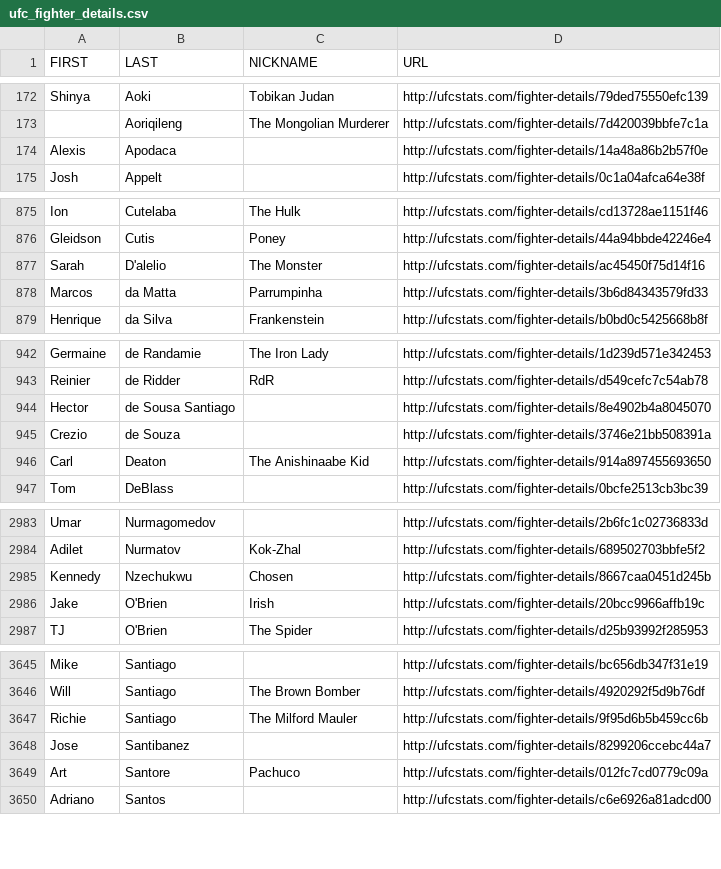
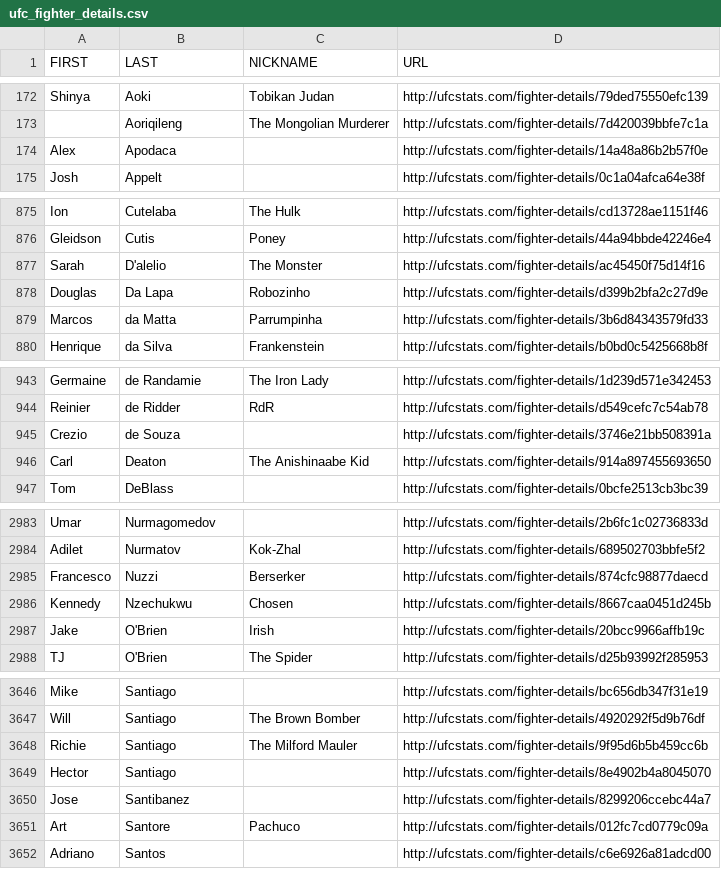
Before and after one commit to Greco1899/scrape_ufc_stats, a CSV file: ufc_fighter_details.csv, drawn as a sheet; only a part is shown, gaps mark what is left out; the diff covers the shown part only.

Commit message:
2026-08-20 data refresh

```diff
--- a/ufc_fighter_details.csv
+++ b/ufc_fighter_details.csv
@@ -173,3 +173,3 @@ Shinya,Aoki,Tobikan Judan,http://ufcstats.com/fighter-details/79ded75550efc139
 ,Aoriqileng,The Mongolian Murderer,http://ufcstats.com/fighter-details/7d420039bbfe7c1a
-Alexis,Apodaca,,http://ufcstats.com/fighter-details/14a48a86b2b57f0e
+Alex,Apodaca,,http://ufcstats.com/fighter-details/14a48a86b2b57f0e
 Josh,Appelt,,http://ufcstats.com/fighter-details/0c1a04afca64e38f
@@ -877,2 +877,3 @@ Gleidson,Cutis,Poney,http://ufcstats.com/fighter-details/44a94bbde42246e4
 Sarah,D'alelio,The Monster,http://ufcstats.com/fighter-details/ac45450f75d14f16
+Douglas,Da Lapa,Robozinho,http://ufcstats.com/fighter-details/d399b2bfa2c27d9e
 Marcos,da Matta,Parrumpinha,http://ufcstats.com/fighter-details/3b6d84343579fd33
@@ -943,3 +944,2 @@ Germaine,de Randamie,The Iron Lady,http://ufcstats.com/fighter-details/1d239d571
 Reinier,de Ridder,RdR,http://ufcstats.com/fighter-details/d549cefc7c54ab78
-Hector,de Sousa Santiago,,http://ufcstats.com/fighter-details/8e4902b4a8045070
 Crezio,de Souza,,http://ufcstats.com/fighter-details/3746e21bb508391a
@@ -2984,2 +2984,3 @@ Umar,Nurmagomedov,,http://ufcstats.com/fighter-details/2b6fc1c02736833d
 Adilet,Nurmatov,Kok-Zhal,http://ufcstats.com/fighter-details/689502703bbfe5f2
+Francesco,Nuzzi,Berserker,http://ufcstats.com/fighter-details/874cfc98877daecd
 Kennedy,Nzechukwu,Chosen,http://ufcstats.com/fighter-details/8667caa0451d245b
@@ -3647,2 +3648,3 @@ Will,Santiago,The Brown Bomber,http://ufcstats.com/fighter-details/4920292f5d9b7
 Richie,Santiago,The Milford Mauler,http://ufcstats.com/fighter-details/9f95d6b5b459cc6b
+Hector,Santiago,,http://ufcstats.com/fighter-details/8e4902b4a8045070
 Jose,Santibanez,,http://ufcstats.com/fighter-details/8299206ccebc44a7
```
Also changed, not shown: 6 edited cells elsewhere in this file, ufc_fighter_tott.csv.
